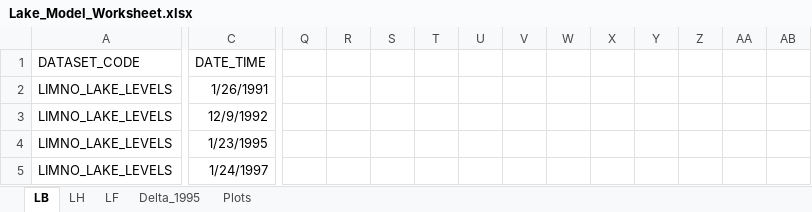
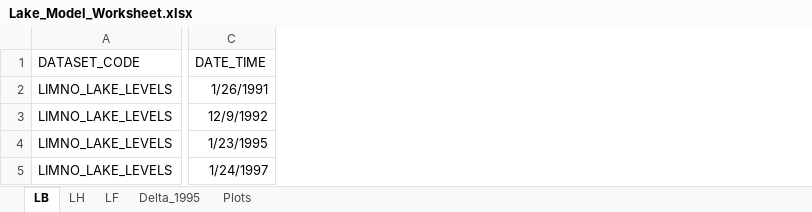
Before and after one commit to geo-jules-cross/lake-model-daily, an Excel workbook: Lake_Model_Worksheet.xlsx, sheet LB, drawn as a sheet; only a part is shown, gaps mark what is left out; values as stored, in another font and other column widths than the file's, no borders; removed rows and columns are numbered as before the commit, all else as after; the diff covers the shown part only; the diff names each change by its address in the sheet, - before the commit and + after, or states it on an @@ line.

```diff
--- a/Lake_Model_Worksheet.xlsx (sheet LB)
+++ b/Lake_Model_Worksheet.xlsx (sheet LB)
-column Q, empty
-column R, empty
-column S, empty
-column T, empty
-column U, empty
-column V, empty
-column W, empty
-column X, empty
-column Y, empty
-column Z, empty
-column AA, empty
-column AB, empty
```
Also changed, not shown: 20 added columns, 6 removed columns and 89 edited cells elsewhere in this sheet, sheet Delta_1995, sheet LF, sheet LH, charts or pictures, 16 other files.
